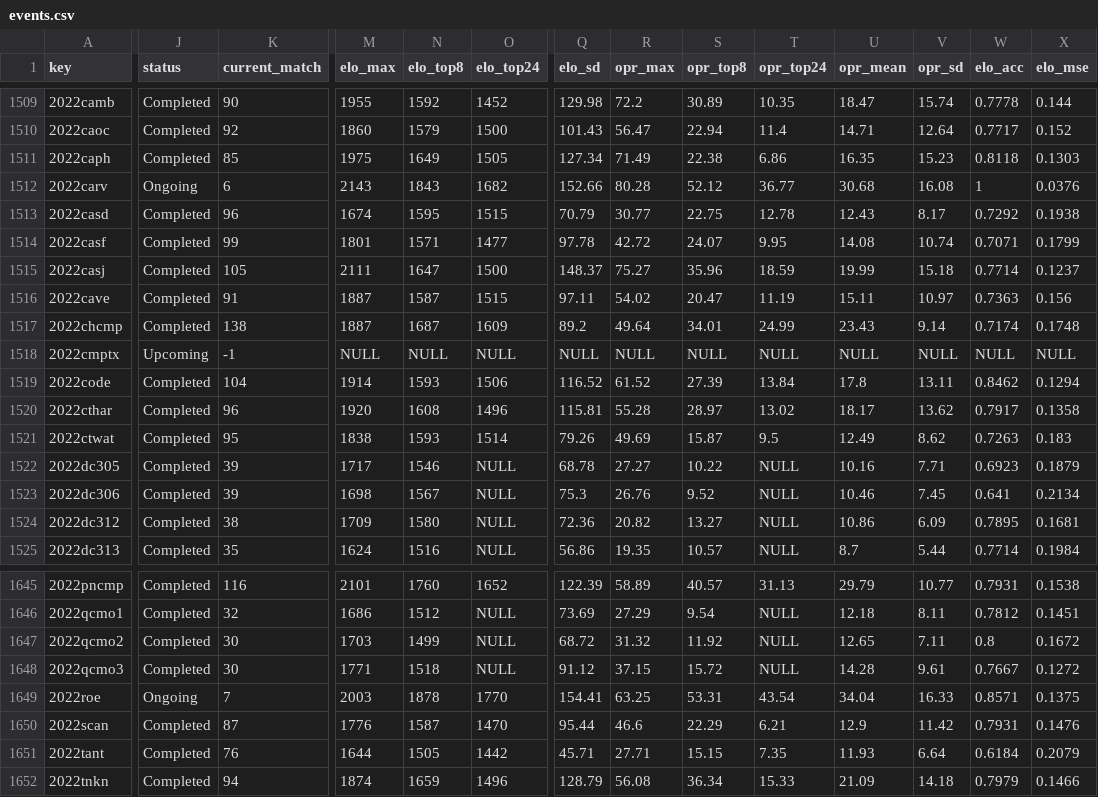
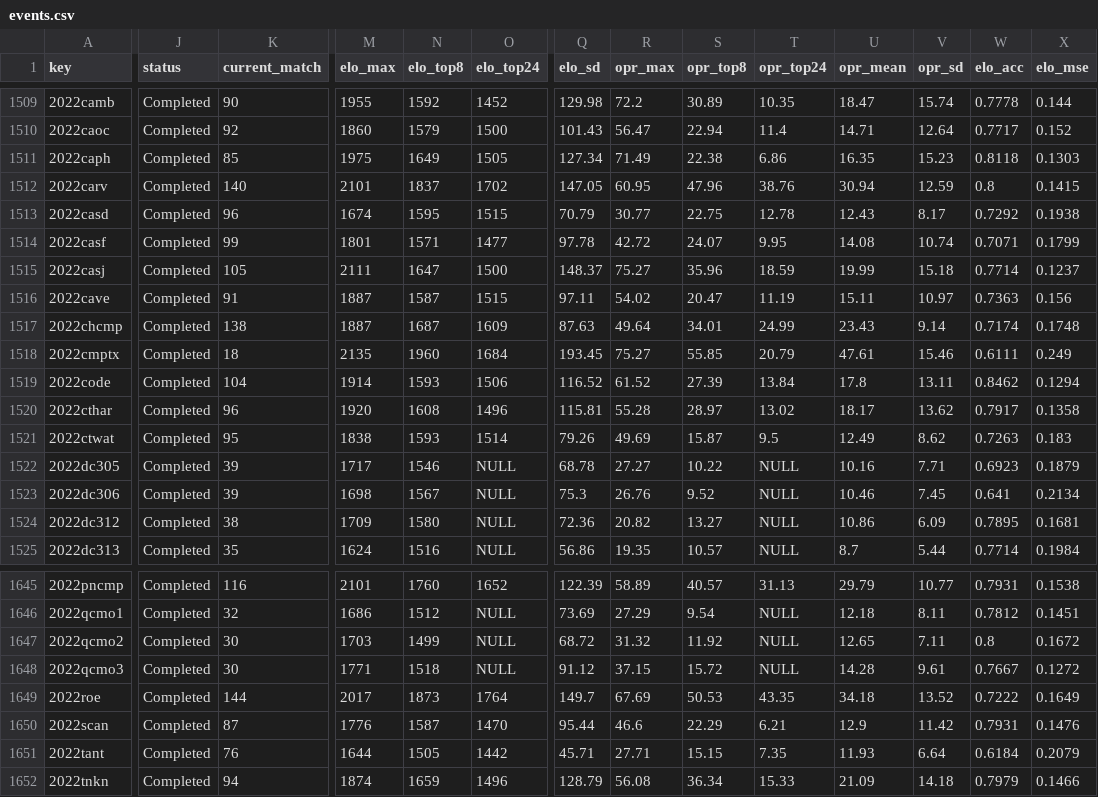
Before and after one commit to avgupta456/statbotics-csvs, a CSV file: events.csv, drawn as a sheet; only a part is shown, gaps mark what is left out; the diff covers the shown part only; the diff names each change by its address in the sheet, - before the commit and + after, or states it on an @@ line.

```diff
--- a/events.csv
+++ b/events.csv
-J1512 (status): Ongoing
+J1512 (status): Completed
-K1512 (current_match): 6
+K1512 (current_match): 140
-M1512 (elo_max): 2143
+M1512 (elo_max): 2101
-N1512 (elo_top8): 1843
+N1512 (elo_top8): 1837
-O1512 (elo_top24): 1682
+O1512 (elo_top24): 1702
-Q1512 (elo_sd): 152.66
+Q1512 (elo_sd): 147.05
-R1512 (opr_max): 80.28
+R1512 (opr_max): 60.95
-S1512 (opr_top8): 52.12
+S1512 (opr_top8): 47.96
-T1512 (opr_top24): 36.77
+T1512 (opr_top24): 38.76
-U1512 (opr_mean): 30.68
+U1512 (opr_mean): 30.94
-V1512 (opr_sd): 16.08
+V1512 (opr_sd): 12.59
-W1512 (elo_acc): 1
+W1512 (elo_acc): 0.8
-X1512 (elo_mse): 0.0376
+X1512 (elo_mse): 0.1415
-Q1517 (elo_sd): 89.2
+Q1517 (elo_sd): 87.63
-J1518 (status): Upcoming
+J1518 (status): Completed
-K1518 (current_match): -1
+K1518 (current_match): 18
-M1518 (elo_max): NULL
+M1518 (elo_max): 2135
-N1518 (elo_top8): NULL
+N1518 (elo_top8): 1960
-O1518 (elo_top24): NULL
+O1518 (elo_top24): 1684
-Q1518 (elo_sd): NULL
+Q1518 (elo_sd): 193.45
-R1518 (opr_max): NULL
+R1518 (opr_max): 75.27
-S1518 (opr_top8): NULL
+S1518 (opr_top8): 55.85
-T1518 (opr_top24): NULL
+T1518 (opr_top24): 20.79
-U1518 (opr_mean): NULL
+U1518 (opr_mean): 47.61
-V1518 (opr_sd): NULL
+V1518 (opr_sd): 15.46
-W1518 (elo_acc): NULL
+W1518 (elo_acc): 0.6111
-X1518 (elo_mse): NULL
+X1518 (elo_mse): 0.249
-J1649 (status): Ongoing
+J1649 (status): Completed
-K1649 (current_match): 7
+K1649 (current_match): 144
-M1649 (elo_max): 2003
+M1649 (elo_max): 2017
-N1649 (elo_top8): 1878
+N1649 (elo_top8): 1873
-O1649 (elo_top24): 1770
+O1649 (elo_top24): 1764
-Q1649 (elo_sd): 154.41
+Q1649 (elo_sd): 149.7
-R1649 (opr_max): 63.25
+R1649 (opr_max): 67.69
-S1649 (opr_top8): 53.31
+S1649 (opr_top8): 50.53
-T1649 (opr_top24): 43.54
+T1649 (opr_top24): 43.35
-U1649 (opr_mean): 34.04
+U1649 (opr_mean): 34.18
-V1649 (opr_sd): 16.33
+V1649 (opr_sd): 13.52
-W1649 (elo_acc): 0.8571
+W1649 (elo_acc): 0.7222
-X1649 (elo_mse): 0.1375
+X1649 (elo_mse): 0.1649
```
Also changed, not shown: 119 edited cells elsewhere in this file, teams.csv, years.csv.
